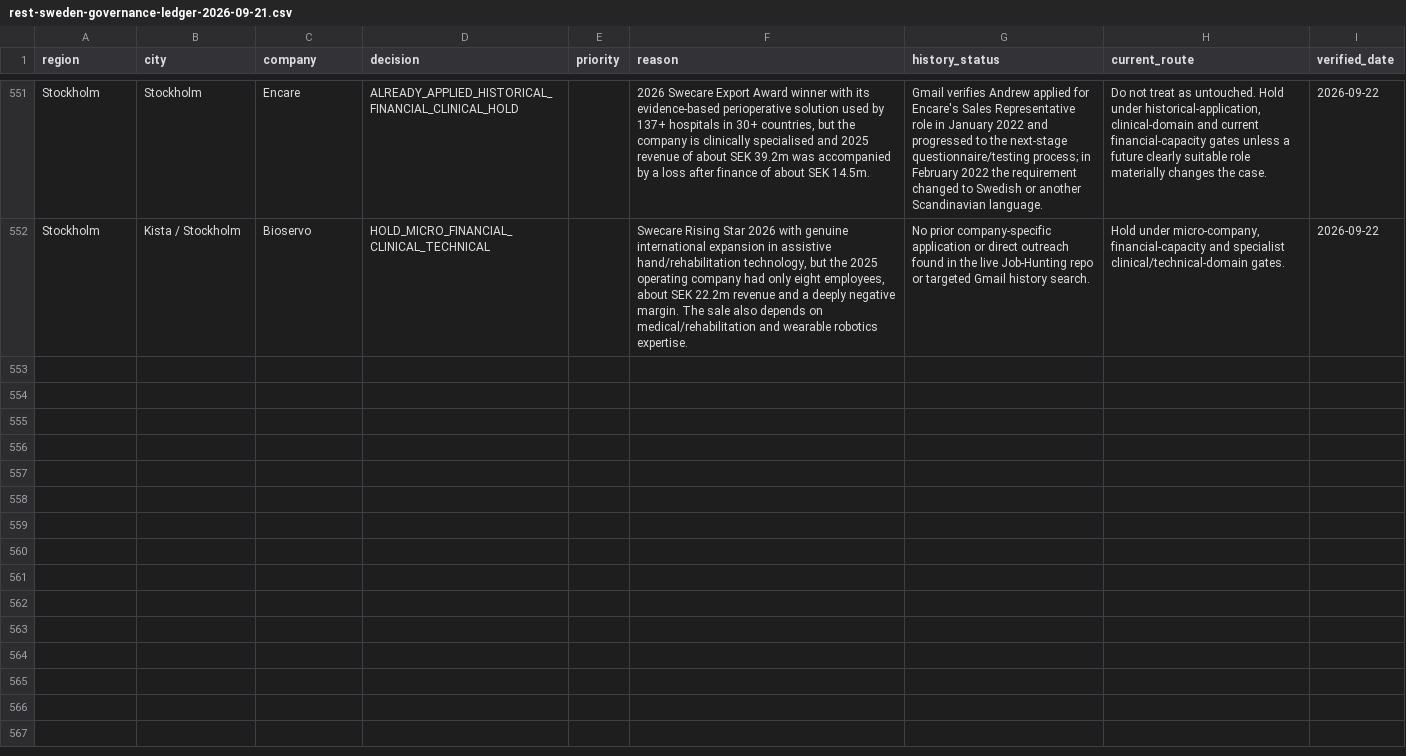
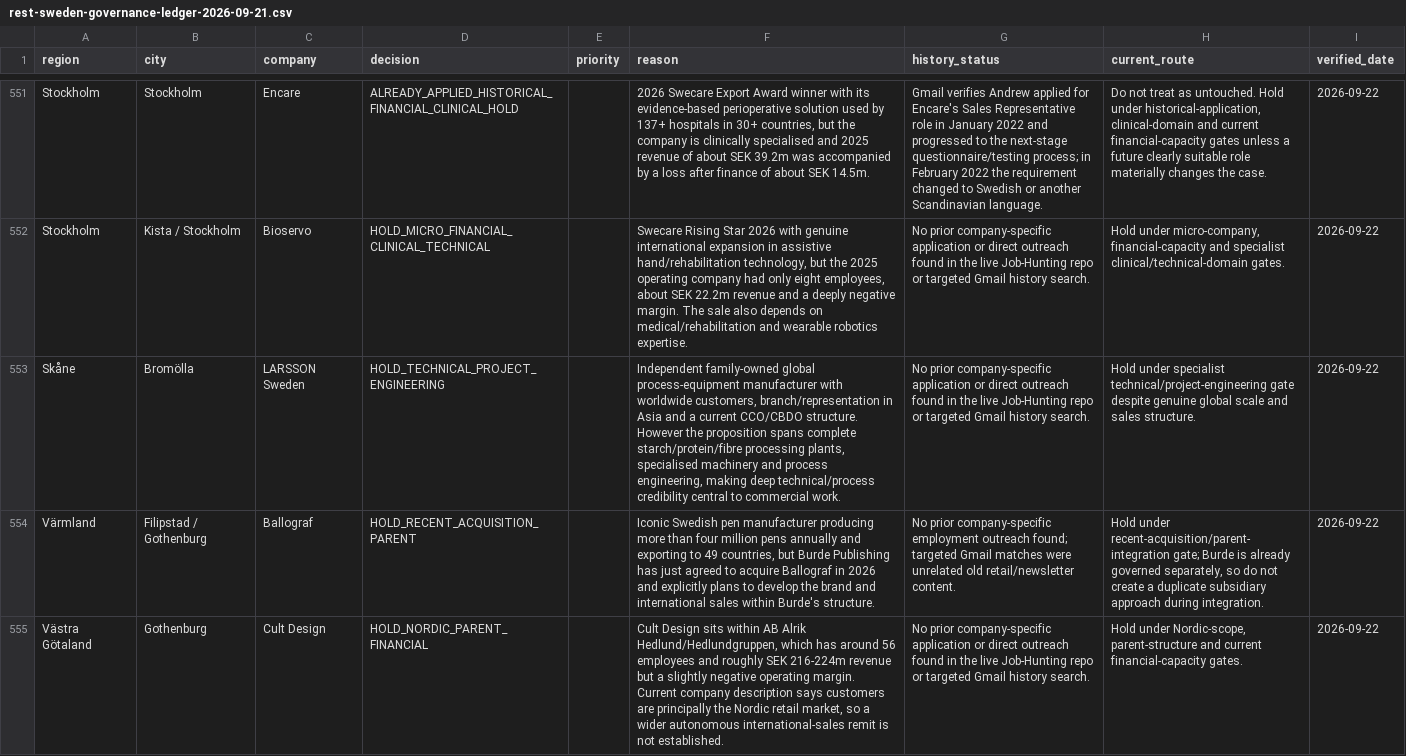
Before and after one commit to Pomeroi9Langmaid/Job-Hunting, a CSV file: data/rest-sweden-governance-ledger-2026-09-21.csv, drawn as a sheet; only a part is shown, gaps mark what is left out; the diff covers the shown part only; the diff names each change by its address in the sheet, - before the commit and + after, or states it on an @@ line.

Commit message:
Govern exporter sweep through 556 decisions

```diff
--- a/data/rest-sweden-governance-ledger-2026-09-21.csv
+++ b/data/rest-sweden-governance-ledger-2026-09-21.csv
+row 553: Skåne | Bromölla | LARSSON Sweden | HOLD_TECHNICAL_PROJECT_ENGINEERING |  | Independent family-owned global process-equipment manufacturer with worldwide customers, branch/representation in Asia and a current CCO/CBDO structure. However the proposition spans complete starch/protein/fibre processing plants, specialised machinery and process engineering, making deep technical/process credibility central to commercial work. | No prior company-specific application or direct outreach found in the live Job-Hunting repo or targeted Gmail history search. | Hold under specialist technical/project-engineering gate despite genuine global scale and sales structure. | 2026-09-22
+row 554: Värmland | Filipstad / Gothenburg | Ballograf | HOLD_RECENT_ACQUISITION_PARENT |  | Iconic Swedish pen manufacturer producing more than four million pens annually and exporting to 49 countries, but Burde Publishing has just agreed to acquire Ballograf in 2026 and explicitly plans to develop the brand and international sales within Burde's structure. | No prior company-specific employment outreach found; targeted Gmail matches were unrelated old retail/newsletter content. | Hold under recent-acquisition/parent-integration gate; Burde is already governed separately, so do not create a duplicate subsidiary approach during integration. | 2026-09-22
+row 555: Västra Götaland | Gothenburg | Cult Design | HOLD_NORDIC_PARENT_FINANCIAL |  | Cult Design sits within AB Alrik Hedlund/Hedlundgruppen, which has around 56 employees and roughly SEK 216-224m revenue but a slightly negative operating margin. Current company description says customers are principally the Nordic retail market, so a wider autonomous international-sales remit is not established. | No prior company-specific application or direct outreach found in the live Job-Hunting repo or targeted Gmail history search. | Hold under Nordic-scope, parent-structure and current financial-capacity gates. | 2026-09-22
```
Also changed, not shown: 2 added rows elsewhere in this file.
